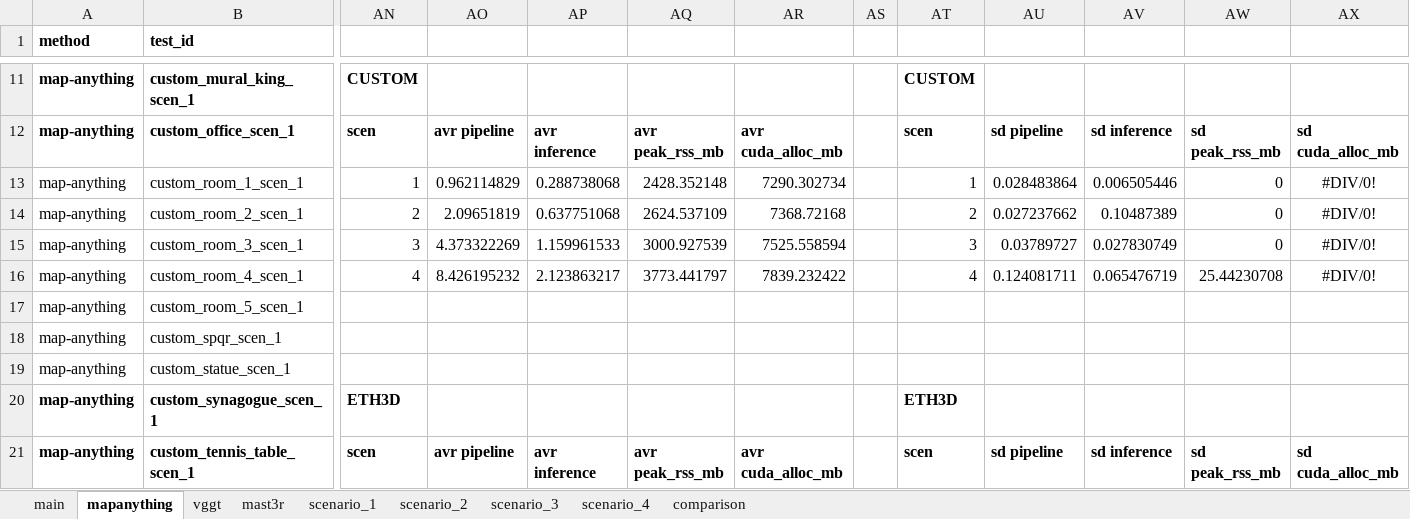
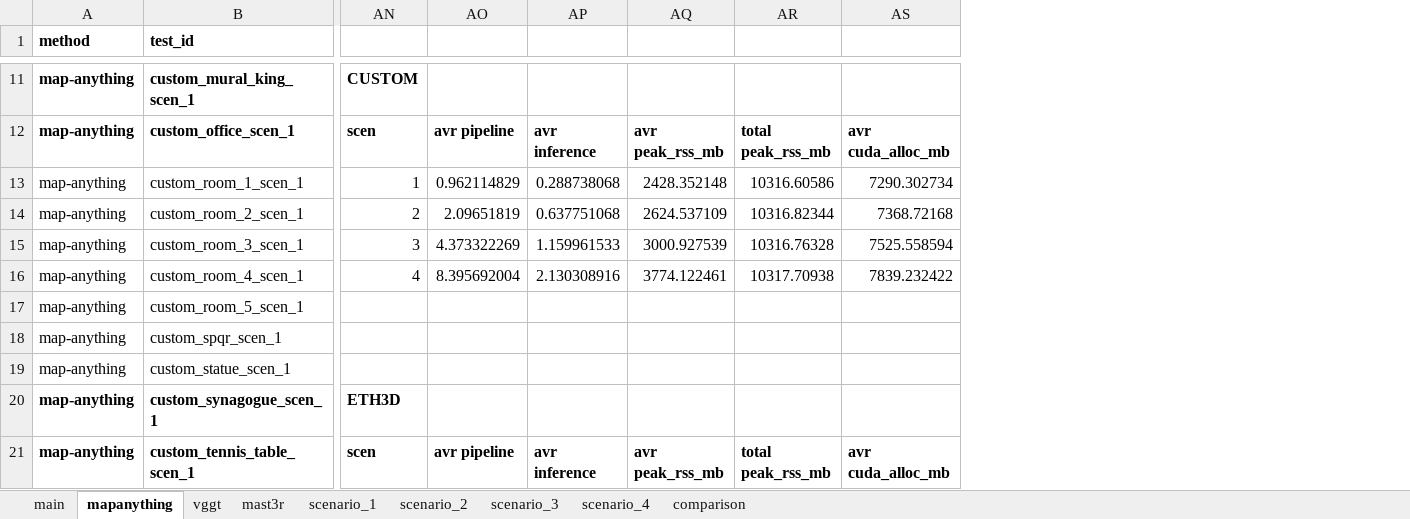
Before and after one commit to kamilsnopkowski/one-or-few-shot-3d-reconstruction, an Excel workbook: data.xlsx, sheet mapanything, drawn as a sheet; only a part is shown, gaps mark what is left out; values as stored, in another font and other column widths than the file's, no borders; charts and pictures and table styles not drawn; removed rows and columns are numbered as before the commit, all else as after; the diff covers the shown part only; the diff names each change by its address in the sheet, - before the commit and + after, or states it on an @@ line.

```diff
--- a/data.xlsx (sheet mapanything)
+++ b/data.xlsx (sheet mapanything)
+column AR, rows 12-21: total peak_rss_mb | 10316.60586 | 10316.82344 | 10316.76328 | 10317.70938 |  |  |  |  | total peak_rss_mb
-column AS, empty
-column AT, rows 11-21: CUSTOM | scen | 1 | 2 | 3 | 4 |  |  |  | ETH3D | scen
-column AU, rows 12-21: sd pipeline | 0.028483864 | 0.027237662 | 0.03789727 | 0.124081711 |  |  |  |  | sd pipeline
-column AV, rows 12-21: sd inference | 0.006505446 | 0.10487389 | 0.027830749 | 0.065476719 |  |  |  |  | sd inference
-column AW, rows 12-21: sd peak_rss_mb | 0 | 0 | 0 | 25.44230708 |  |  |  |  | sd peak_rss_mb
-column AX, rows 12-21: sd cuda_alloc_mb | #DIV/0! | #DIV/0! | #DIV/0! | #DIV/0! |  |  |  |  | sd cuda_alloc_mb
-AO16: 8.426195232
+AO16: 8.395692004
-AP16: 2.123863217
+AP16: 2.130308916
-AQ16: 3773.441797
+AQ16: 3774.122461
```
Also changed, not shown: 4 removed rows and 150 edited cells elsewhere in this sheet, sheet main, sheet scenario_4, sheet vggt, sheet mast3r, sheet comparison, sheet scenario_3, 2 more sheets, formulas that keep their value, charts or pictures, models/mapany/mapany_results.xlsx, models/mast3r/mast3r_results.xlsx, 1 other file.
